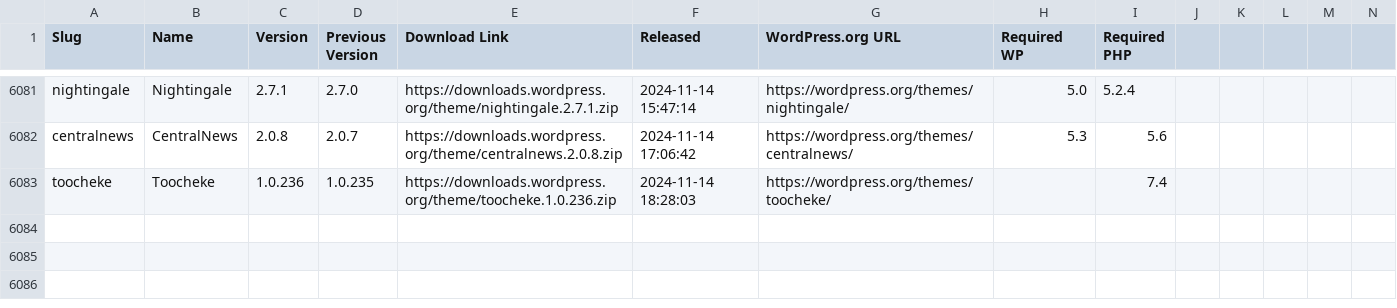
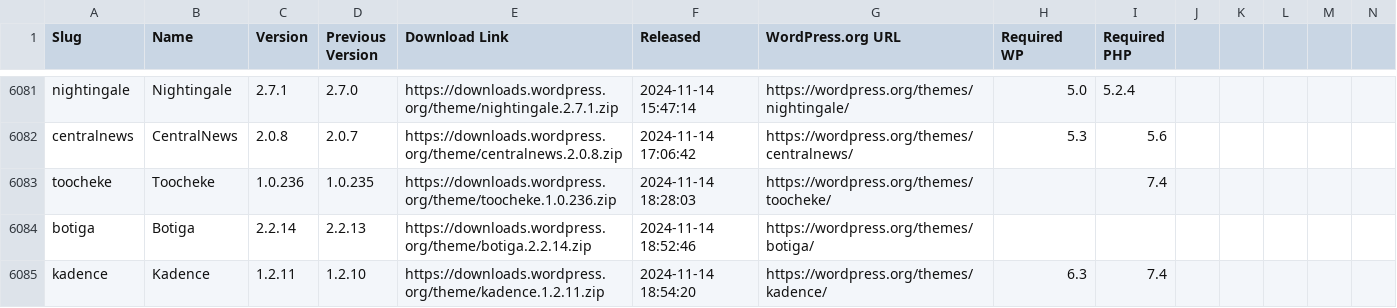
Before and after one commit to dd32/wp-public-data, a CSV file: theme-releases.csv, drawn as a sheet; only a part is shown, gaps mark what is left out; rows hold the shown columns only; the diff names each change by its address in the sheet, - before the commit and + after, or states it on an @@ line.

```diff
--- a/theme-releases.csv
+++ b/theme-releases.csv
+row 6084: botiga | Botiga | 2.2.14 | 2.2.13 | https://downloads.wordpress.org/theme/botiga.2.2.14.zip | 2024-11-14 18:52:46 | https://wordpress.org/themes/botiga/
+row 6085: kadence | Kadence | 1.2.11 | 1.2.10 | https://downloads.wordpress.org/theme/kadence.1.2.11.zip | 2024-11-14 18:54:20 | https://wordpress.org/themes/kadence/ | 6.3 | 7.4
```
Also changed, not shown: 3 other files.
